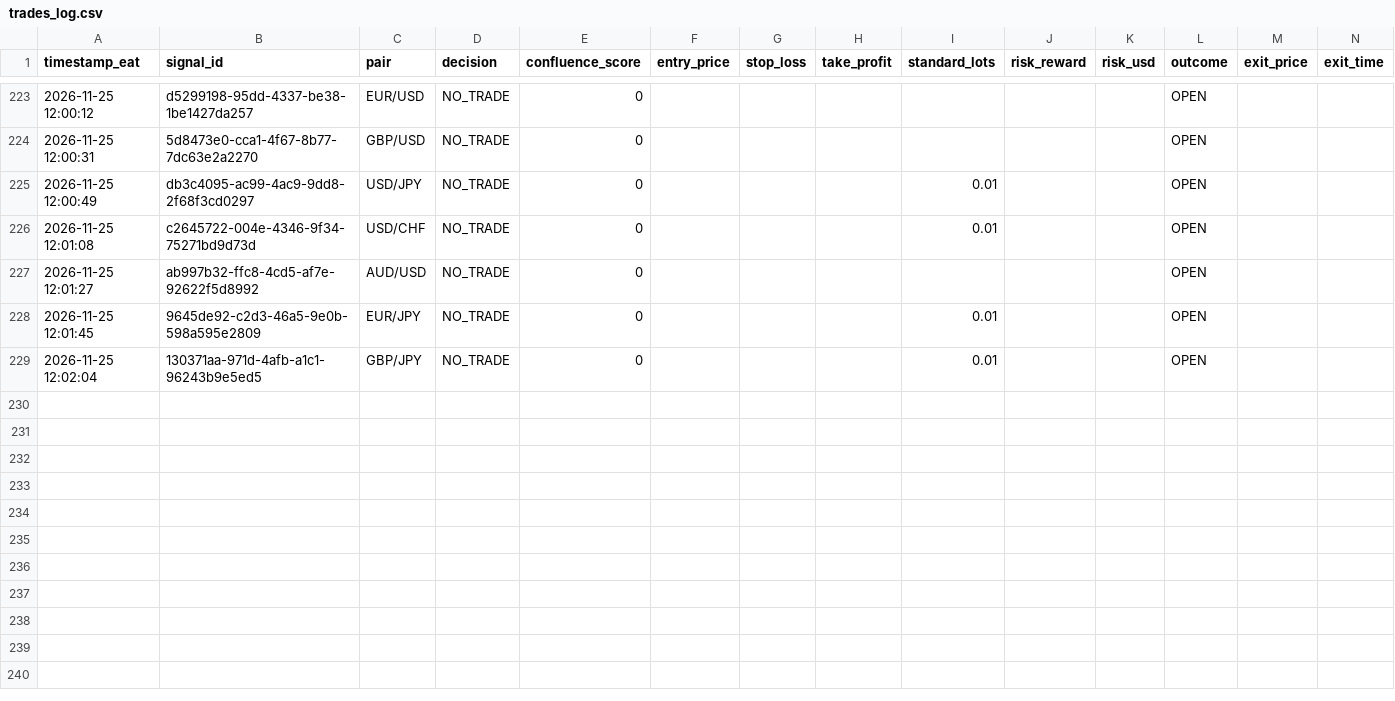
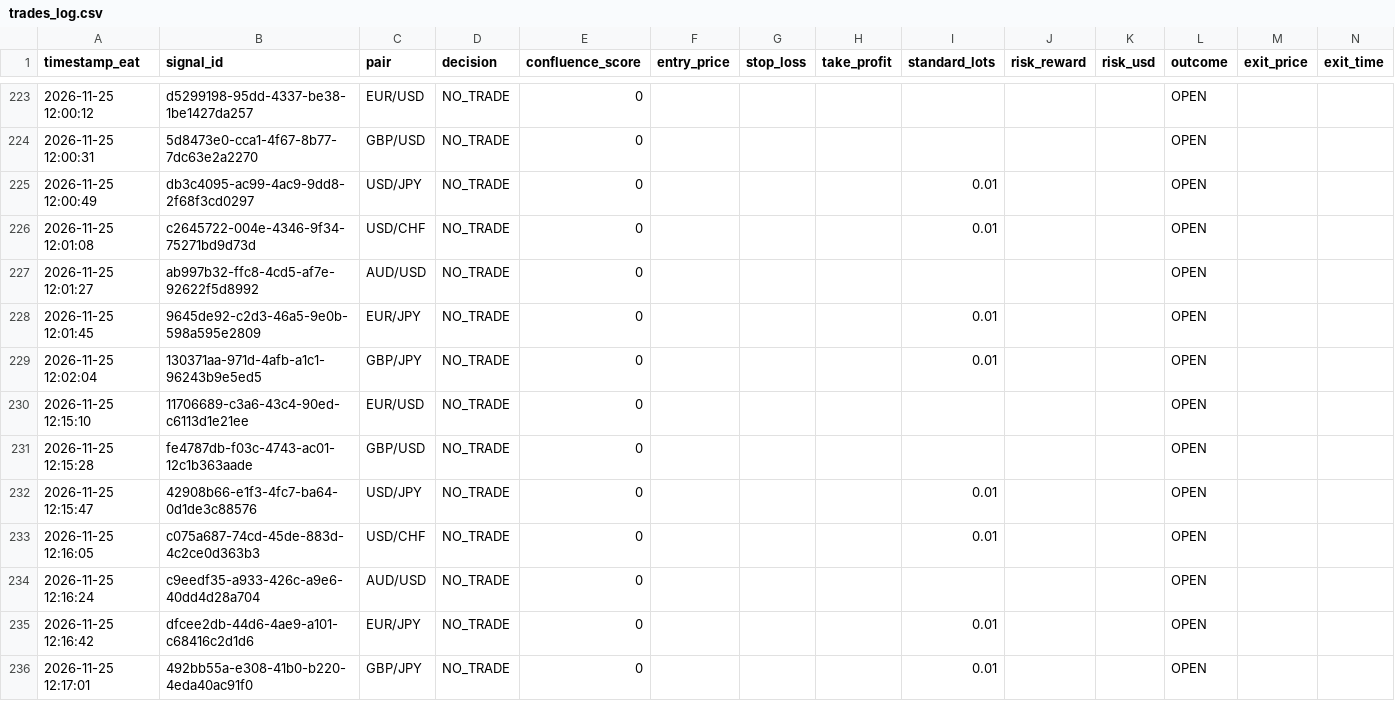
Before and after one commit to Kidu27/ai-trading-copilot, a CSV file: trades_log.csv, drawn as a sheet; only a part is shown, gaps mark what is left out; rows hold the shown columns only; the diff names each change by its address in the sheet, - before the commit and + after, or states it on an @@ line.

Commit message:
[memory] Scan cycle completed & outcomes tracked (trades_log.csv)

```diff
--- a/trades_log.csv
+++ b/trades_log.csv
+row 230: 2026-11-25 12:15:10 | 11706689-c3a6-43c4-90ed-c6113d1e21ee | EUR/USD | NO_TRADE | 0 |  |  |  |  |  |  | OPEN
+row 231: 2026-11-25 12:15:28 | fe4787db-f03c-4743-ac01-12c1b363aade | GBP/USD | NO_TRADE | 0 |  |  |  |  |  |  | OPEN
+row 232: 2026-11-25 12:15:47 | 42908b66-e1f3-4fc7-ba64-0d1de3c88576 | USD/JPY | NO_TRADE | 0 |  |  |  | 0.01 |  |  | OPEN
+row 233: 2026-11-25 12:16:05 | c075a687-74cd-45de-883d-4c2ce0d363b3 | USD/CHF | NO_TRADE | 0 |  |  |  | 0.01 |  |  | OPEN
+row 234: 2026-11-25 12:16:24 | c9eedf35-a933-426c-a9e6-40dd4d28a704 | AUD/USD | NO_TRADE | 0 |  |  |  |  |  |  | OPEN
+row 235: 2026-11-25 12:16:42 | dfcee2db-44d6-4ae9-a101-c68416c2d1d6 | EUR/JPY | NO_TRADE | 0 |  |  |  | 0.01 |  |  | OPEN
+row 236: 2026-11-25 12:17:01 | 492bb55a-e308-41b0-b220-4eda40ac91f0 | GBP/JPY | NO_TRADE | 0 |  |  |  | 0.01 |  |  | OPEN
```
